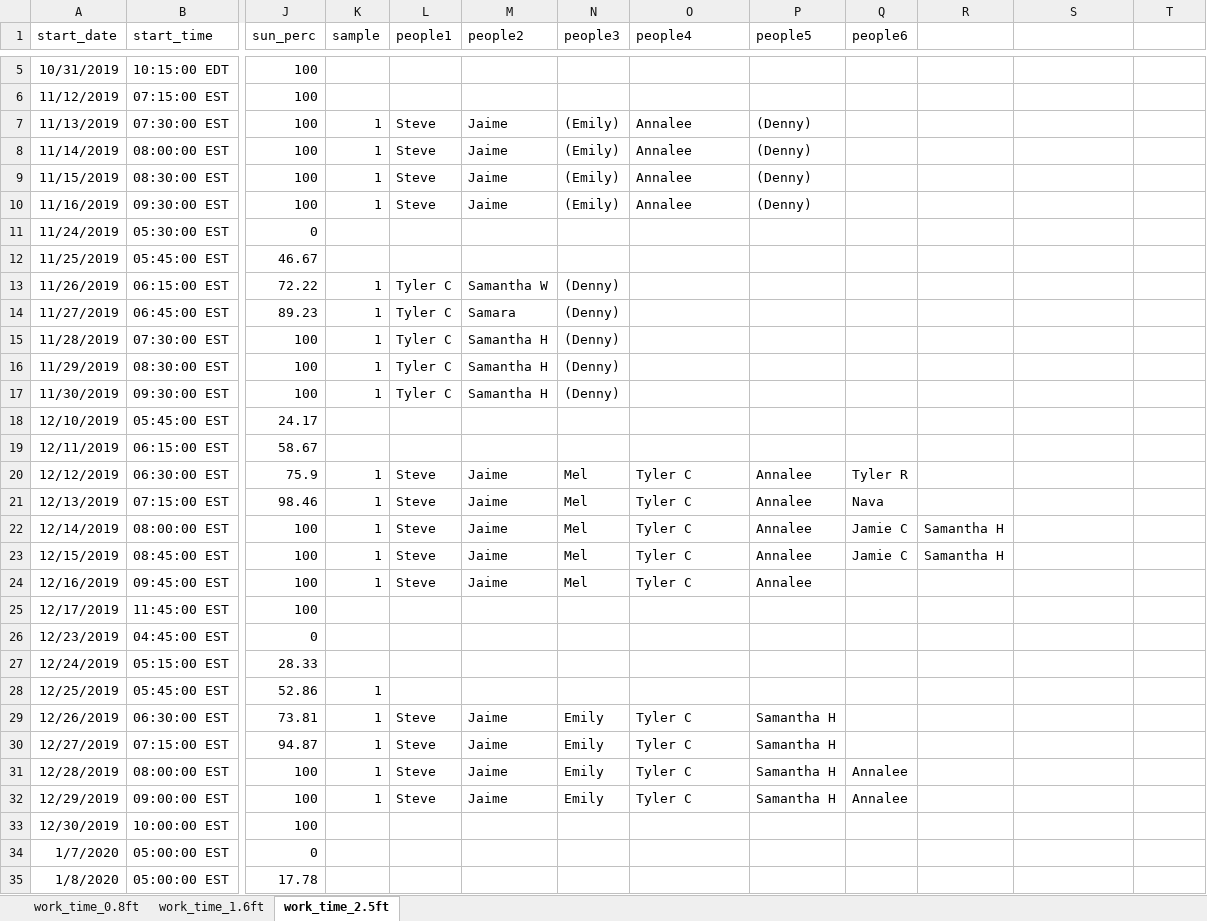
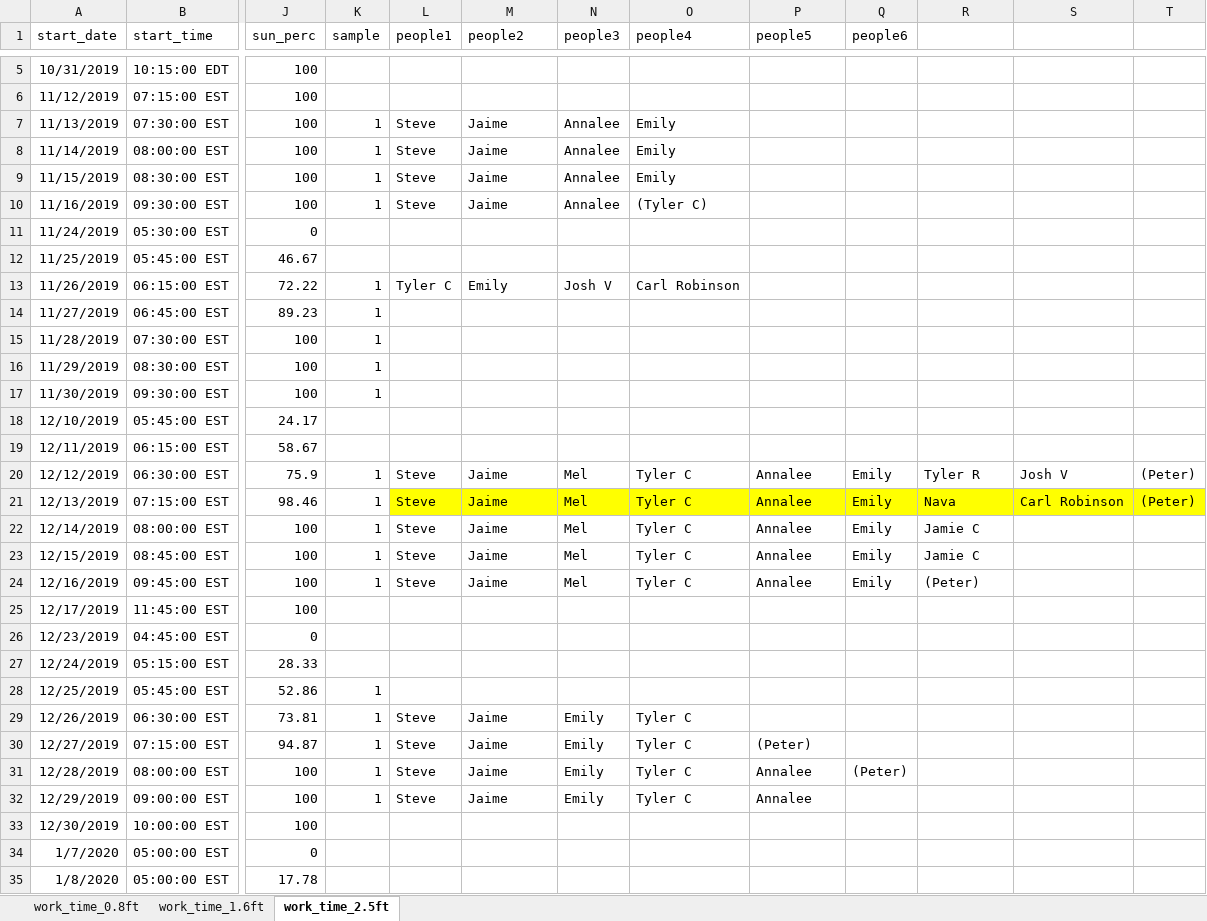
Before and after one commit to sbeck1/Beck_LC_R, an Excel workbook: Oyster/transect/data/field_schedule_Sept2019_Mar2020.xlsx, sheet work_time_2.5ft, drawn as a sheet; only a part is shown, gaps mark what is left out; values as stored, in another font and other column widths than the file's, no borders; the diff covers the shown part only; the diff names each change by its address in the sheet, - before the commit and + after, or states it on an @@ line.

```diff
--- a/Oyster/transect/data/field_schedule_Sept2019_Mar2020.xlsx (sheet work_time_2.5ft)
+++ b/Oyster/transect/data/field_schedule_Sept2019_Mar2020.xlsx (sheet work_time_2.5ft)
-N7:N10 (people3): (Emily)
+N7:N10 (people3): Annalee
-O7:O9 (people4): Annalee
+O7:O9 (people4): Emily
-P7:P10 (people5): (Denny)
+P7:P10 (people5): (empty)
-O10 (people4): Annalee
+O10 (people4): (Tyler C)
-M13 (people2): Samantha W
+M13 (people2): Emily
-N13 (people3): (Denny)
+N13 (people3): Josh V
-O13 (people4): (empty)
+O13 (people4): Carl Robinson
-L14:L17 (people1): Tyler C
+L14:L17 (people1): (empty)
-M14 (people2): Samara
+M14 (people2): (empty)
-N14:N17 (people3): (Denny)
+N14:N17 (people3): (empty)
-M15:M17 (people2): Samantha H
+M15:M17 (people2): (empty)
-Q20 (people6): Tyler R
+Q20 (people6): Emily
-R20: (empty)
+R20: Tyler R
-S20: (empty)
+S20: Josh V
-T20:T21: (empty)
+T20:T21: (Peter)
-L21:T21 fill: none
+L21:T21 fill: #FFFF00
-Q21 (people6): Nava
+Q21 (people6): Emily
-R21: (empty)
+R21: Nava
-S21: (empty)
+S21: Carl Robinson
-Q22:Q23 (people6): Jamie C
+Q22:Q23 (people6): Emily
-R22:R23: Samantha H
+R22:R23: Jamie C
-Q24 (people6): (empty)
+Q24 (people6): Emily
-R24: (empty)
+R24: (Peter)
-P29 (people5): Samantha H
+P29 (people5): (empty)
-P30 (people5): Samantha H
+P30 (people5): (Peter)
-P31:P32 (people5): Samantha H
+P31:P32 (people5): Annalee
-Q31 (people6): Annalee
+Q31 (people6): (Peter)
-Q32 (people6): Annalee
+Q32 (people6): (empty)
```
Also changed, not shown: 7 edited cells and cell formats elsewhere in this sheet, 2 other files.
